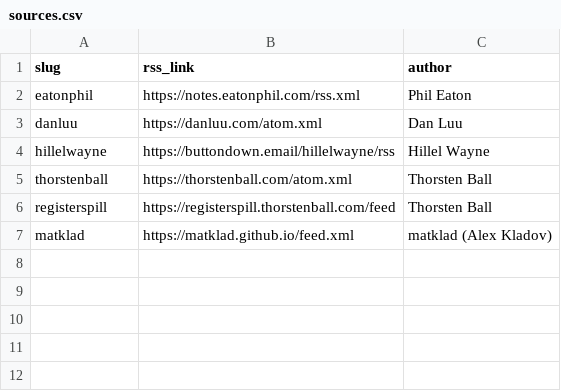
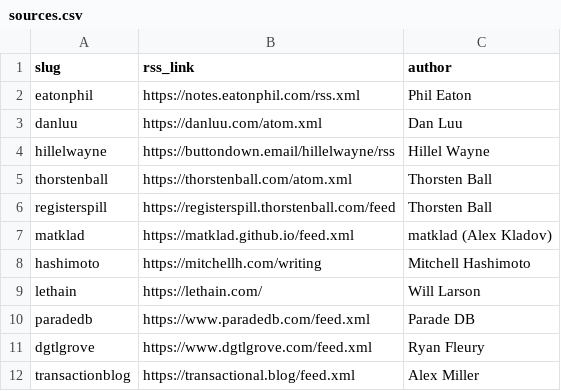
Before and after one commit to barbarj/rss-feed, a CSV file: sources.csv, drawn as a sheet.

Commit message:
Add hashimoto, will larson, parade db, ryan fleury, and alex miller as sources

```diff
--- a/sources.csv
+++ b/sources.csv
@@ -7 +7,6 @@ slug,rss_link,author
 "matklad","https://matklad.github.io/feed.xml","matklad (Alex Kladov)"
+"hashimoto","https://mitchellh.com/writing","Mitchell Hashimoto"
+"lethain","https://lethain.com/","Will Larson"
+"paradedb","https://www.paradedb.com/feed.xml","Parade DB"
+"dgtlgrove","https://www.dgtlgrove.com/feed.xml","Ryan Fleury"
+"transactionblog","https://transactional.blog/feed.xml","Alex Miller"
```
